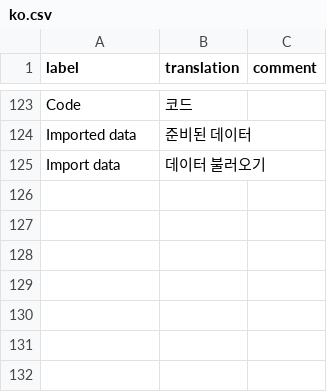
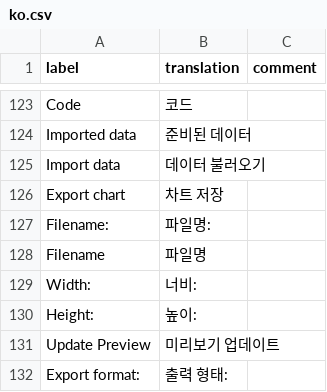
Before and after one commit to statgarten/door, a CSV file: inst/app/www/translations/ko.csv, drawn as a sheet; only a part is shown, gaps mark what is left out; the diff names each change by its address in the sheet, - before the commit and + after, or states it on an @@ line.

```diff
--- a/inst/app/www/translations/ko.csv
+++ b/inst/app/www/translations/ko.csv
+row 126: Export chart | 차트 저장
+row 127: Filename: | 파일명:
+row 128: Filename | 파일명
+row 129: Width: | 너비:
+row 130: Height: | 높이:
+row 131: Update Preview | 미리보기 업데이트
+row 132: Export format: | 출력 형태:
```
Also changed, not shown: inst/app/www/translations/en.csv, 1 other file.
